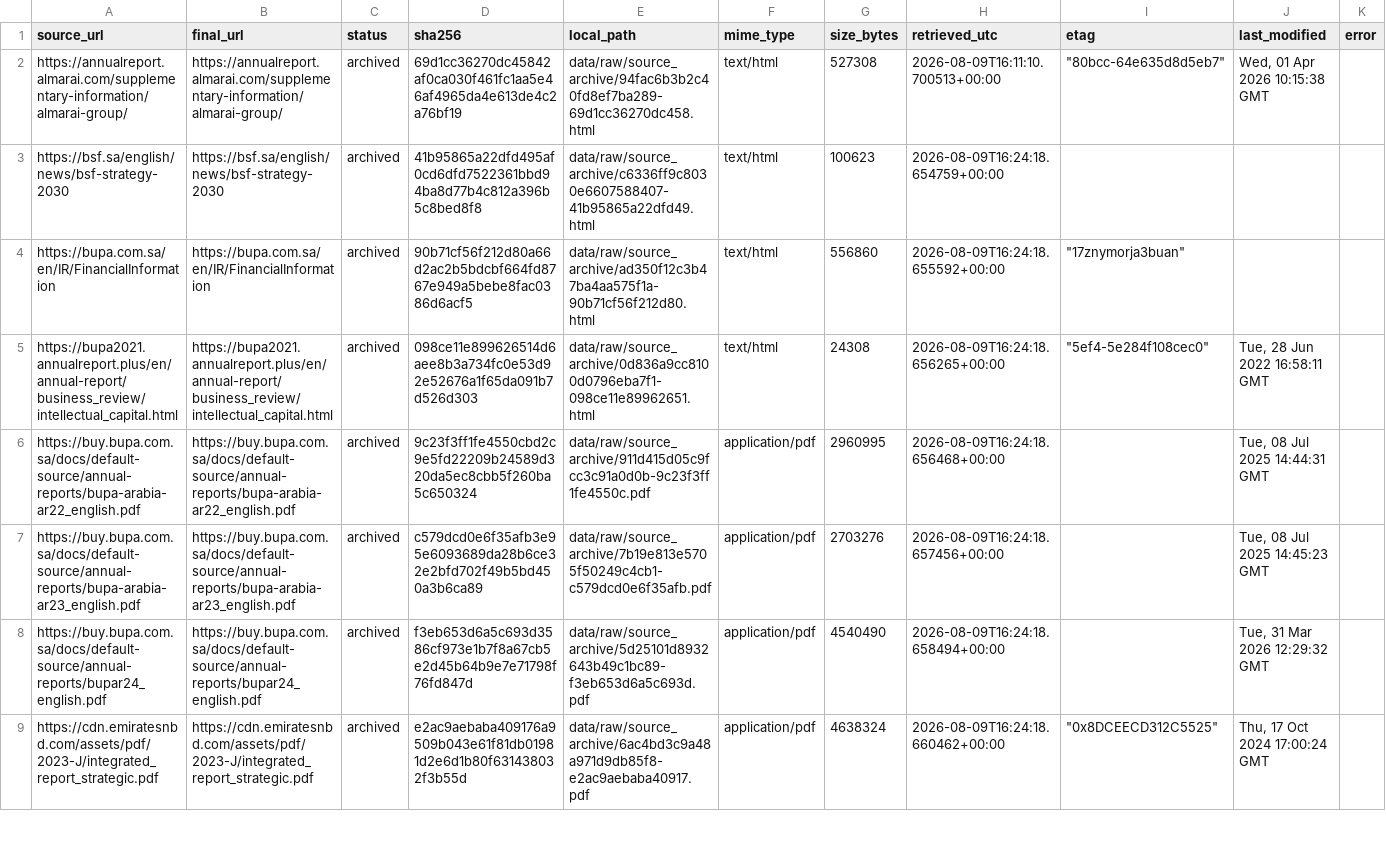
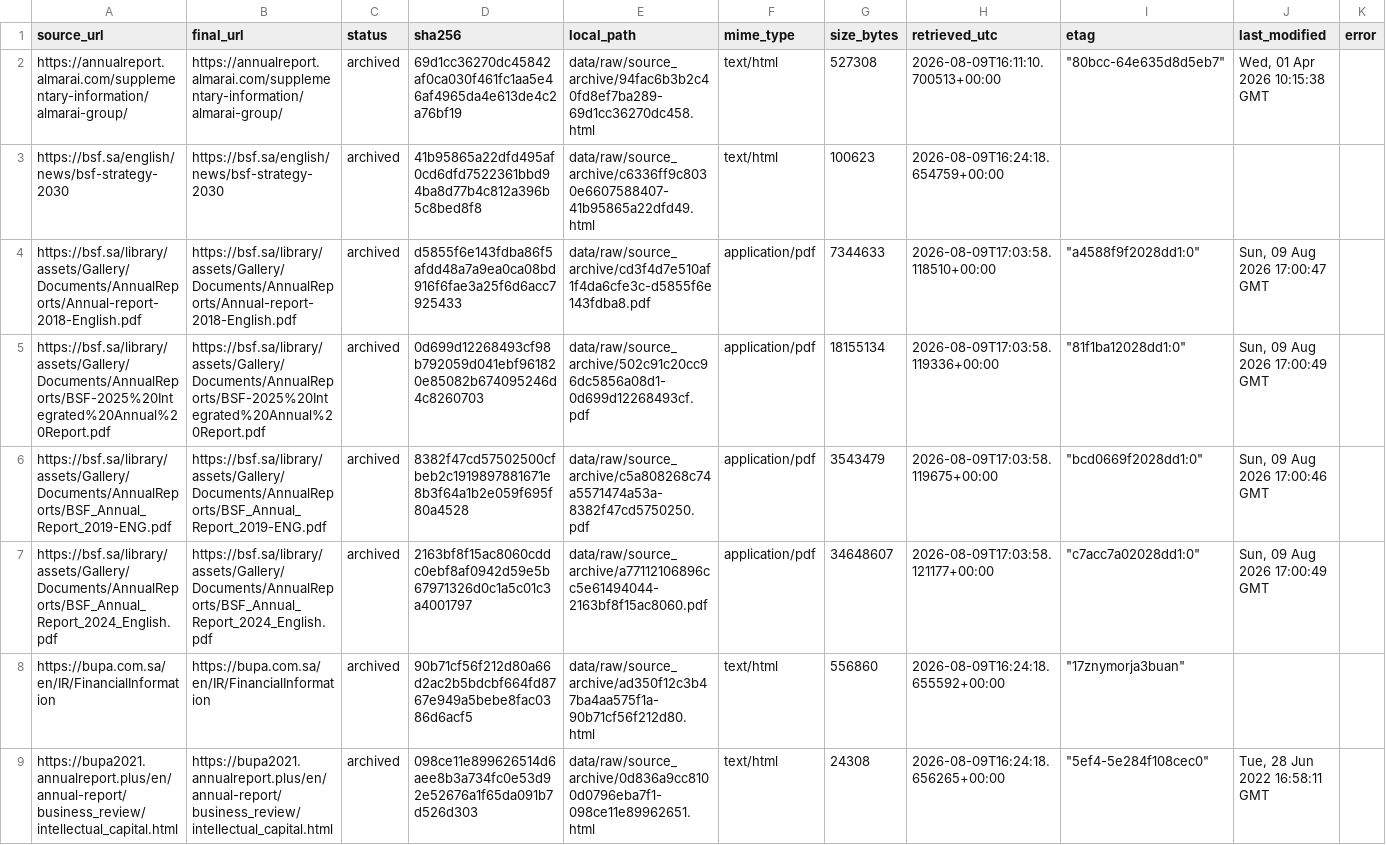
Before and after one commit to layan985/mena-firm-ai-labor-adjustment, a CSV file: data/pilot/source_archive_manifest.csv, drawn as a sheet; only a part is shown; the shorter side is filled out with more unchanged rows.

```diff
--- a/data/pilot/source_archive_manifest.csv
+++ b/data/pilot/source_archive_manifest.csv
@@ -3,2 +3,6 @@ https://annualreport.almarai.com/supplementary-information/almarai-group/,https:
 https://bsf.sa/english/news/bsf-strategy-2030,https://bsf.sa/english/news/bsf-strategy-2030,archived,41b95865a22dfd495af0cd6dfd7522361bbd94ba8d77b4c812a396b5c8bed8f8,data/raw/source_archive/c6336ff9c8030e6607588407-41b95865a22dfd49.html,text/html,100623,2026-08-09T16:24:18.654759+00:00,,,
+https://bsf.sa/library/assets/Gallery/Documents/AnnualReports/Annual-report-2018-English.pdf,https://bsf.sa/library/assets/Gallery/Documents/AnnualReports/Annual-report-2018-English.pdf,archived,d5855f6e143fdba86f5afdd48a7a9ea0ca08bd916f6fae3a25f6d6acc7925433,data/raw/source_archive/cd3f4d7e510af1f4da6cfe3c-d5855f6e143fdba8.pdf,application/pdf,7344633,2026-08-09T17:03:58.118510+00:00,"""a4588f9f2028dd1:0""","Sun, 09 Aug 2026 17:00:47 GMT",
+https://bsf.sa/library/assets/Gallery/Documents/AnnualReports/BSF-2025%20Integrated%20Annual%20Report.pdf,https://bsf.sa/library/assets/Gallery/Documents/AnnualReports/BSF-2025%20Integrated%20Annual%20Report.pdf,archived,0d699d12268493cf98b792059d041ebf961820e85082b674095246d4c8260703,data/raw/source_archive/502c91c20cc96dc5856a08d1-0d699d12268493cf.pdf,application/pdf,18155134,2026-08-09T17:03:58.119336+00:00,"""81f1ba12028dd1:0""","Sun, 09 Aug 2026 17:00:49 GMT",
+https://bsf.sa/library/assets/Gallery/Documents/AnnualReports/BSF_Annual_Report_2019-ENG.pdf,https://bsf.sa/library/assets/Gallery/Documents/AnnualReports/BSF_Annual_Report_2019-ENG.pdf,archived,8382f47cd57502500cfbeb2c1919897881671e8b3f64a1b2e059f695f80a4528,data/raw/source_archive/c5a808268c74a5571474a53a-8382f47cd5750250.pdf,application/pdf,3543479,2026-08-09T17:03:58.119675+00:00,"""bcd0669f2028dd1:0""","Sun, 09 Aug 2026 17:00:46 GMT",
+https://bsf.sa/library/assets/Gallery/Documents/AnnualReports/BSF_Annual_Report_2024_English.pdf,https://bsf.sa/library/assets/Gallery/Documents/AnnualReports/BSF_Annual_Report_2024_English.pdf,archived,2163bf8f15ac8060cddc0ebf8af0942d59e5b67971326d0c1a5c01c3a4001797,data/raw/source_archive/a77112106896cc5e61494044-2163bf8f15ac8060.pdf,application/pdf,34648607,2026-08-09T17:03:58.121177+00:00,"""c7acc7a02028dd1:0""","Sun, 09 Aug 2026 17:00:49 GMT",
 https://bupa.com.sa/en/IR/FinancialInformation,https://bupa.com.sa/en/IR/FinancialInformation,archived,90b71cf56f212d80a66d2ac2b5bdcbf664fd8767e949a5bebe8fac0386d6acf5,data/raw/source_archive/ad350f12c3b47ba4aa575f1a-90b71cf56f212d80.html,text/html,556860,2026-08-09T16:24:18.655592+00:00,"""17znymorja3buan""",,
```
Also changed, not shown: data/pilot/research_batch_04_measurement_audit.csv, 2 other files.
